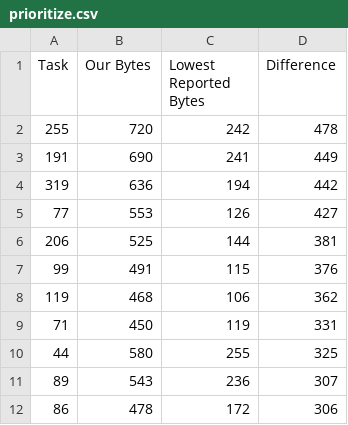
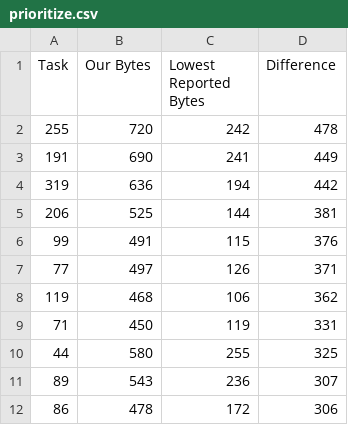
Before and after one commit to russellchris500/Code-Golf, a CSV file: prioritize.csv, drawn as a sheet; only a part is shown.

```diff
--- a/prioritize.csv
+++ b/prioritize.csv
@@ -4,5 +4,5 @@ Task,Our Bytes,Lowest Reported Bytes,Difference
 319,636,194,442
-77,553,126,427
 206,525,144,381
 99,491,115,376
+77,497,126,371
 119,468,106,362
```
Also changed, not shown: 6 other files.
